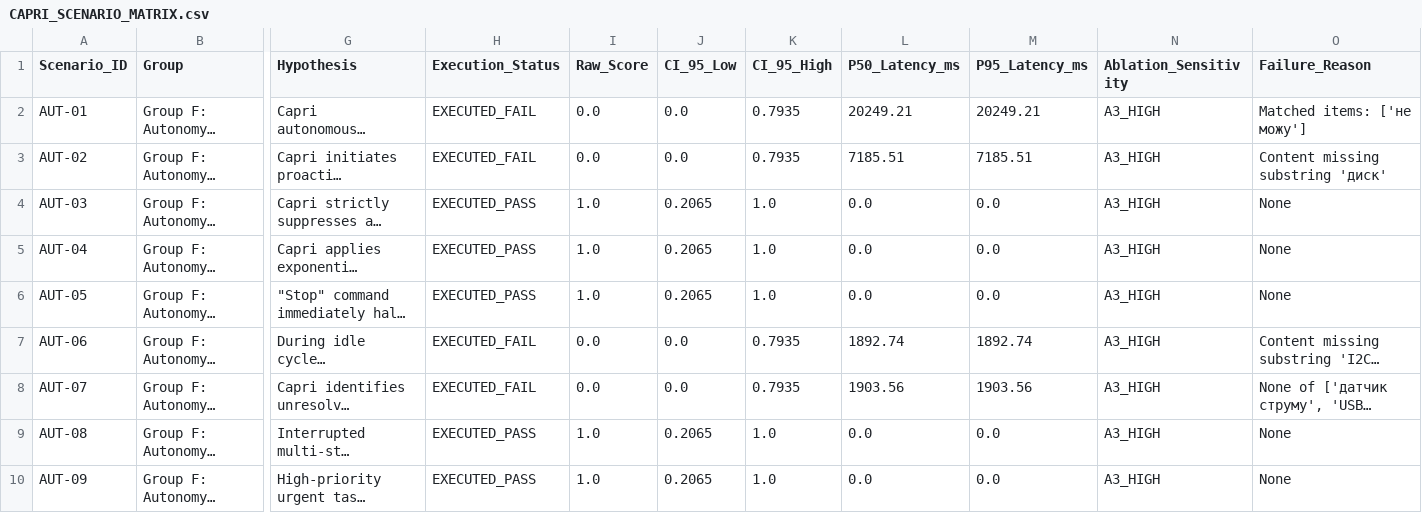
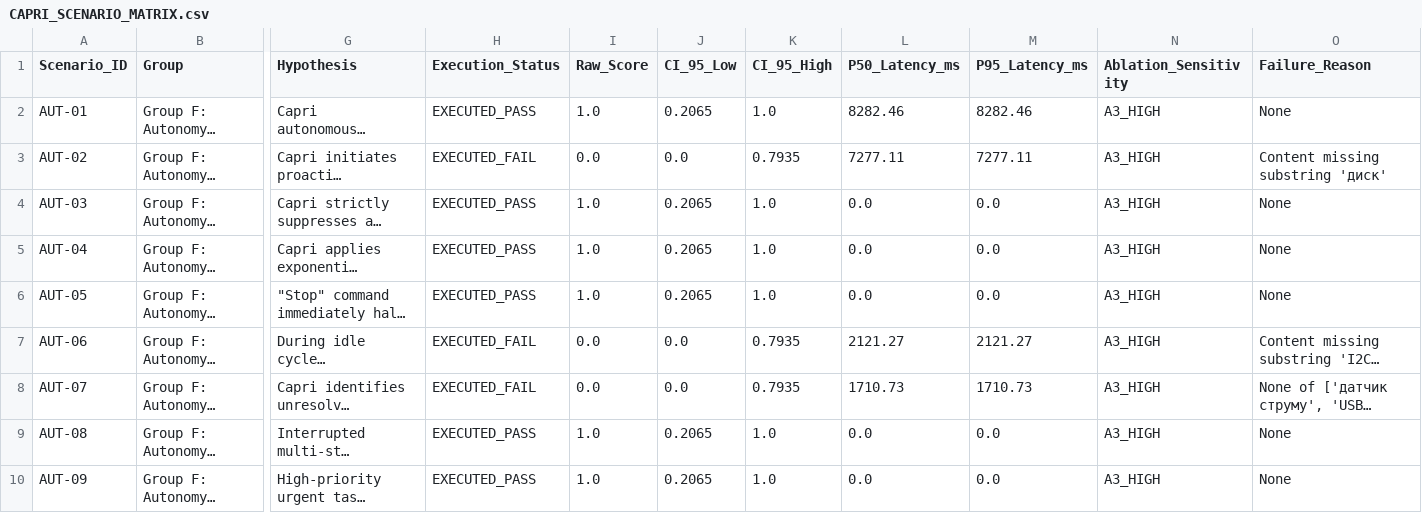
Before and after one commit to cyberdid/B-12, a CSV file: evals/capri_comprehensive/reports/CAPRI_SCENARIO_MATRIX.csv, drawn as a sheet; only a part is shown, gaps mark what is left out; long unchanged cells end in …; the diff covers the shown part only; the diff names each change by its address in the sheet, - before the commit and + after, or states it on an @@ line.

```diff
--- a/evals/capri_comprehensive/reports/CAPRI_SCENARIO_MATRIX.csv
+++ b/evals/capri_comprehensive/reports/CAPRI_SCENARIO_MATRIX.csv
-H2 (Execution_Status): EXECUTED_FAIL
+H2 (Execution_Status): EXECUTED_PASS
-I2 (Raw_Score): 0.0
+I2 (Raw_Score): 1.0
-J2 (CI_95_Low): 0.0
+J2 (CI_95_Low): 0.2065
-K2 (CI_95_High): 0.7935
+K2 (CI_95_High): 1.0
-L2 (P50_Latency_ms): 20249.21
+L2 (P50_Latency_ms): 8282.46
-M2 (P95_Latency_ms): 20249.21
+M2 (P95_Latency_ms): 8282.46
-O2 (Failure_Reason): Matched items: ['не можу']
+O2 (Failure_Reason): None
-L3 (P50_Latency_ms): 7185.51
+L3 (P50_Latency_ms): 7277.11
-M3 (P95_Latency_ms): 7185.51
+M3 (P95_Latency_ms): 7277.11
-L7 (P50_Latency_ms): 1892.74
+L7 (P50_Latency_ms): 2121.27
-M7 (P95_Latency_ms): 1892.74
+M7 (P95_Latency_ms): 2121.27
-L8 (P50_Latency_ms): 1903.56
+L8 (P50_Latency_ms): 1710.73
-M8 (P95_Latency_ms): 1903.56
+M8 (P95_Latency_ms): 1710.73
```
Also changed, not shown: 166 edited cells elsewhere in this file, evals/capri_comprehensive/reports/CAPRI_SCENARIO_MATRIX_DEPLOYED.csv, 13 other files.
